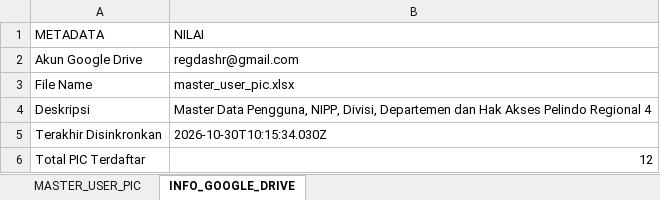
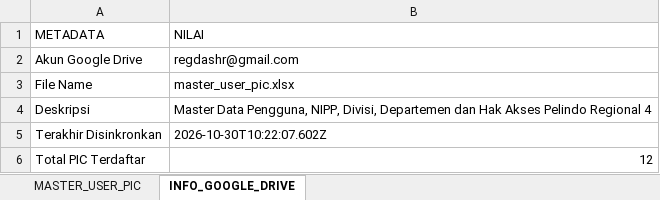
Before and after one commit to vainschan-cmd/dashboardR4, an Excel workbook: data/master_user_pic.xlsx, sheet INFO_GOOGLE_DRIVE, drawn as a sheet; values as stored, in another font and other column widths than the file's, no borders; the diff names each change by its address in the sheet, - before the commit and + after, or states it on an @@ line.

```diff
--- a/data/master_user_pic.xlsx (sheet INFO_GOOGLE_DRIVE)
+++ b/data/master_user_pic.xlsx (sheet INFO_GOOGLE_DRIVE)
-B5 (NILAI): 2026-10-30T10:15:34.030Z
+B5 (NILAI): 2026-10-30T10:22:07.602Z
```
Also changed, not shown: 3 other files.
